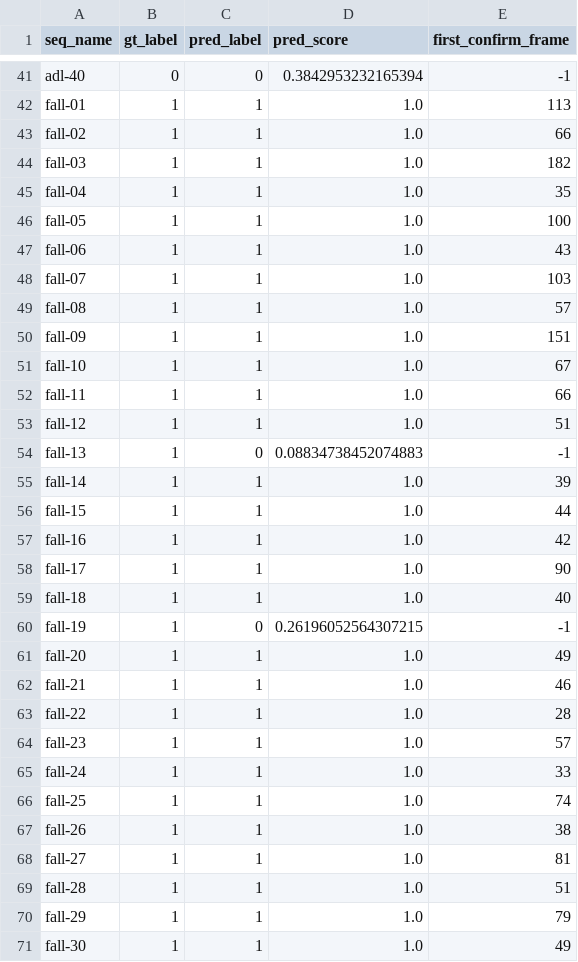
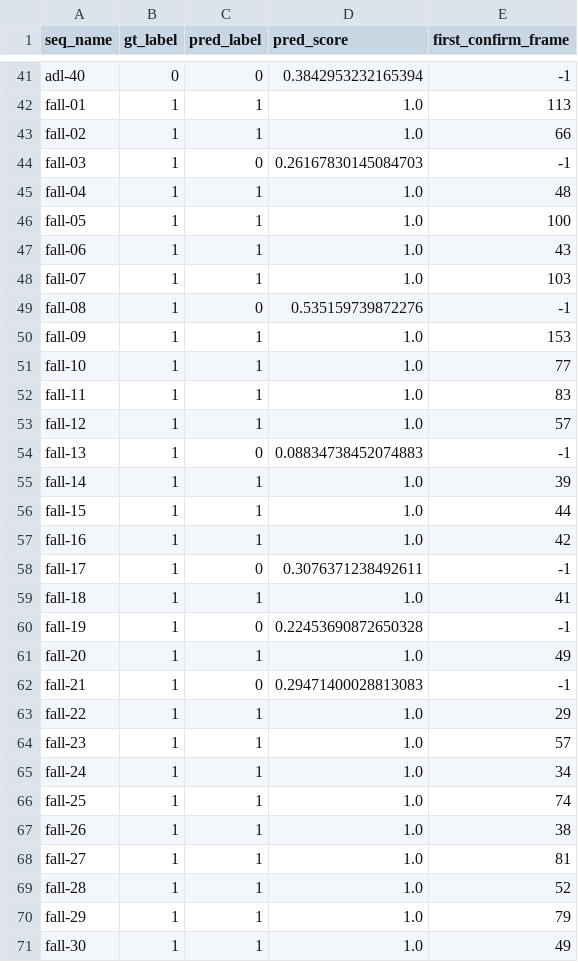
Before and after one commit to Algoculus/Human-anomaly-localization-YOLOv8s-pose, a CSV file: urfd_fall_yolo_pose/runs/fixed/predictions.csv, drawn as a sheet; only a part is shown, gaps mark what is left out; the diff covers the shown part only.

```diff
--- a/urfd_fall_yolo_pose/runs/fixed/predictions.csv
+++ b/urfd_fall_yolo_pose/runs/fixed/predictions.csv
@@ -43,4 +43,4 @@ fall-01,1,1,1.0,113
 fall-02,1,1,1.0,66
-fall-03,1,1,1.0,182
-fall-04,1,1,1.0,35
+fall-03,1,0,0.26167830145084703,-1
+fall-04,1,1,1.0,48
 fall-05,1,1,1.0,100
@@ -48,7 +48,7 @@ fall-06,1,1,1.0,43
 fall-07,1,1,1.0,103
-fall-08,1,1,1.0,57
-fall-09,1,1,1.0,151
-fall-10,1,1,1.0,67
-fall-11,1,1,1.0,66
-fall-12,1,1,1.0,51
+fall-08,1,0,0.535159739872276,-1
+fall-09,1,1,1.0,153
+fall-10,1,1,1.0,77
+fall-11,1,1,1.0,83
+fall-12,1,1,1.0,57
 fall-13,1,0,0.08834738452074883,-1
@@ -57,10 +57,10 @@ fall-15,1,1,1.0,44
 fall-16,1,1,1.0,42
-fall-17,1,1,1.0,90
-fall-18,1,1,1.0,40
-fall-19,1,0,0.26196052564307215,-1
+fall-17,1,0,0.3076371238492611,-1
+fall-18,1,1,1.0,41
+fall-19,1,0,0.22453690872650328,-1
 fall-20,1,1,1.0,49
-fall-21,1,1,1.0,46
-fall-22,1,1,1.0,28
+fall-21,1,0,0.29471400028813083,-1
+fall-22,1,1,1.0,29
 fall-23,1,1,1.0,57
-fall-24,1,1,1.0,33
+fall-24,1,1,1.0,34
 fall-25,1,1,1.0,74
@@ -68,3 +68,3 @@ fall-26,1,1,1.0,38
 fall-27,1,1,1.0,81
-fall-28,1,1,1.0,51
+fall-28,1,1,1.0,52
 fall-29,1,1,1.0,79
```
Also changed, not shown: 31 edited cells elsewhere in this file, 57 other files.
